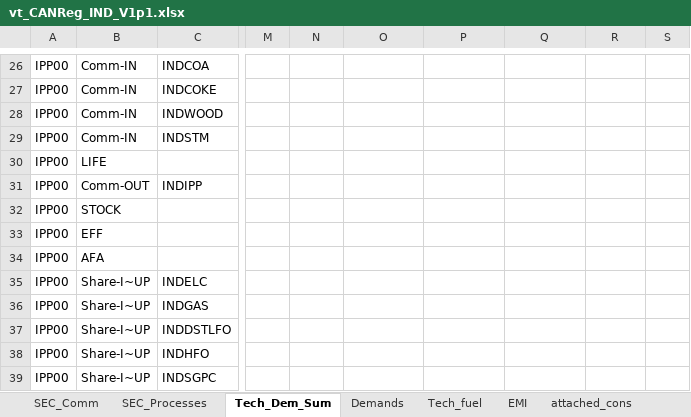
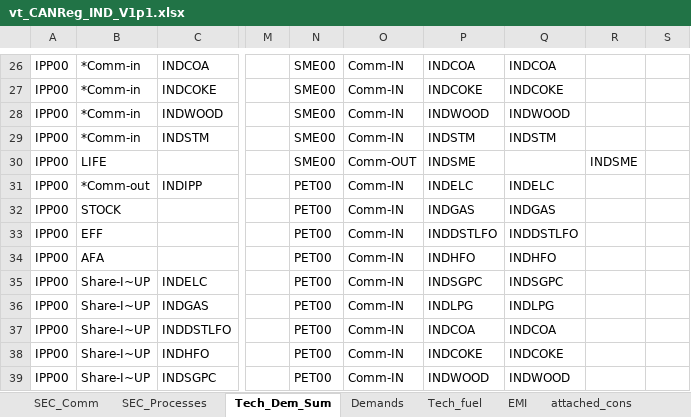
Before and after one commit to kanors-himanshu03/CAN_TIMES_v1, an Excel workbook: vt_CANReg_IND_V1p1.xlsx, sheet Tech_Dem_Sum, drawn as a sheet; only a part is shown, gaps mark what is left out; values as stored, in another font and other column widths than the file's, no borders; the diff covers the shown part only; the diff names each change by its address in the sheet, - before the commit and + after, or states it on an @@ line.

```diff
--- a/vt_CANReg_IND_V1p1.xlsx (sheet Tech_Dem_Sum)
+++ b/vt_CANReg_IND_V1p1.xlsx (sheet Tech_Dem_Sum)
-B26:B29: Comm-IN
+B26:B29: *Comm-in
-N26:N30: (empty)
+N26:N30: SME00
-O26:O29: (empty)
+O26:O29: Comm-IN
-P26: (empty)
+P26: INDCOA
-Q26: (empty)
+Q26: INDCOA
-P27: (empty)
+P27: INDCOKE
-Q27: (empty)
+Q27: INDCOKE
-P28: (empty)
+P28: INDWOOD
-Q28: (empty)
+Q28: INDWOOD
-P29: (empty)
+P29: INDSTM
-Q29: (empty)
+Q29: INDSTM
-O30: (empty)
+O30: Comm-OUT
-P30: (empty)
+P30: INDSME
-R30: (empty)
+R30: INDSME
-B31: Comm-OUT
+B31: *Comm-out
-N31:N39: (empty)
+N31:N39: PET00
-O31:O39: (empty)
+O31:O39: Comm-IN
-P31: (empty)
+P31: INDELC
-Q31: (empty)
+Q31: INDELC
-P32: (empty)
+P32: INDGAS
-Q32: (empty)
+Q32: INDGAS
-P33: (empty)
+P33: INDDSTLFO
-Q33: (empty)
+Q33: INDDSTLFO
-P34: (empty)
+P34: INDHFO
-Q34: (empty)
+Q34: INDHFO
-P35: (empty)
+P35: INDSGPC
-Q35: (empty)
+Q35: INDSGPC
-P36: (empty)
+P36: INDLPG
-Q36: (empty)
+Q36: INDLPG
-P37: (empty)
+P37: INDCOA
-Q37: (empty)
+Q37: INDCOA
-P38: (empty)
+P38: INDCOKE
-Q38: (empty)
+Q38: INDCOKE
-P39: (empty)
+P39: INDWOOD
-Q39: (empty)
+Q39: INDWOOD
```
Also changed, not shown: 426 edited cells elsewhere in this sheet, sheet SEC_Comm, formulas that keep their value.
